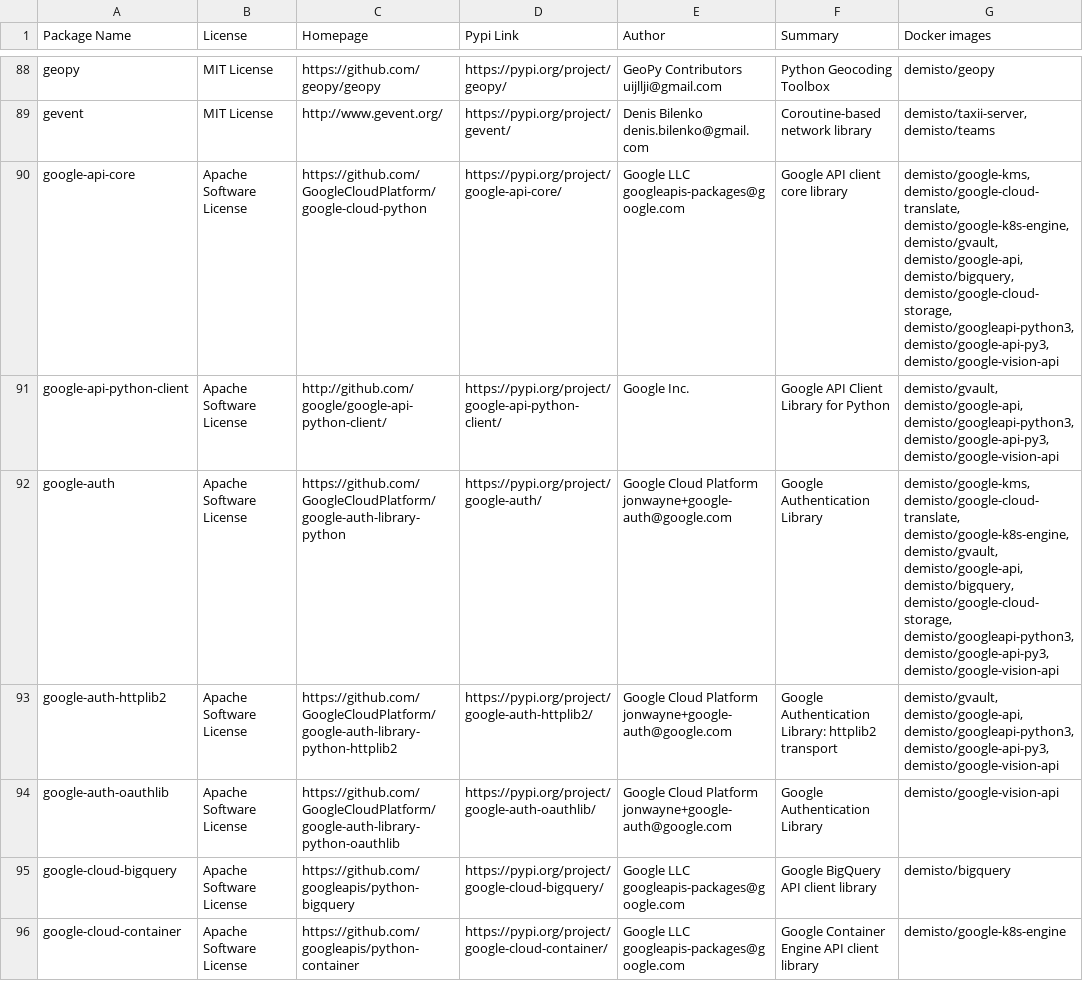
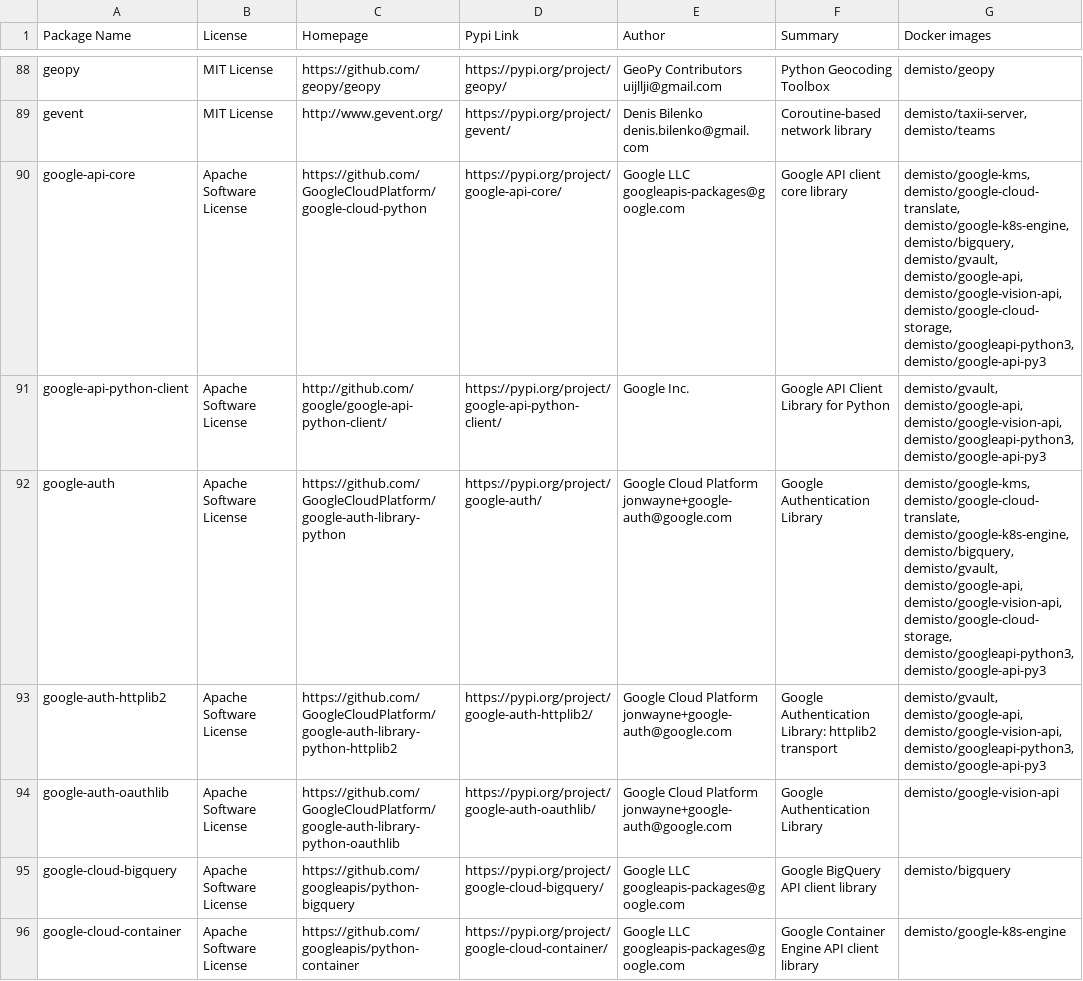
Before and after one commit to yalonso7/dockerfiles, a CSV file: used_packages.csv, drawn as a sheet; only a part is shown, gaps mark what is left out; the diff covers the shown part only.

Commit message:
Fri Jun 12 01:03:19 UTC 2020: automatic docker repository update

```diff
--- a/used_packages.csv
+++ b/used_packages.csv
@@ -89,6 +89,6 @@ geopy,MIT License,https://github.com/geopy/geopy,https://pypi.org/project/geopy/
 gevent,MIT License,http://www.gevent.org/,https://pypi.org/project/gevent/,Denis Bilenko denis.bilenko@gmail.com,Coroutine-based network library,"demisto/taxii-server, demisto/teams"
-google-api-core,Apache Software License,https://github.com/GoogleCloudPlatform/google-cloud-python,https://pypi.org/project/google-api-core/,Google LLC googleapis-packages@google.com,Google API client core library,"demisto/google-kms, demisto/google-cloud-translate, demisto/google-k8s-engine, demisto/gvault, demisto/google-api, demisto/bigquery, demisto/google-cloud-storage, demisto/googleapi-python3, demisto/google-api-py3, demisto/google-vision-api"
-google-api-python-client,Apache Software License,http://github.com/google/google-api-python-client/,https://pypi.org/project/google-api-python-client/,Google Inc.,Google API Client Library for Python,"demisto/gvault, demisto/google-api, demisto/googleapi-python3, demisto/google-api-py3, demisto/google-vision-api"
-google-auth,Apache Software License,https://github.com/GoogleCloudPlatform/google-auth-library-python,https://pypi.org/project/google-auth/,Google Cloud Platform jonwayne+google-auth@google.com,Google Authentication Library,"demisto/google-kms, demisto/google-cloud-translate, demisto/google-k8s-engine, demisto/gvault, demisto/google-api, demisto/bigquery, demisto/google-cloud-storage, demisto/googleapi-python3, demisto/google-api-py3, demisto/google-vision-api"
-google-auth-httplib2,Apache Software License,https://github.com/GoogleCloudPlatform/google-auth-library-python-httplib2,https://pypi.org/project/google-auth-httplib2/,Google Cloud Platform jonwayne+google-auth@google.com,Google Authentication Library: httplib2 transport,"demisto/gvault, demisto/google-api, demisto/googleapi-python3, demisto/google-api-py3, demisto/google-vision-api"
+google-api-core,Apache Software License,https://github.com/GoogleCloudPlatform/google-cloud-python,https://pypi.org/project/google-api-core/,Google LLC googleapis-packages@google.com,Google API client core library,"demisto/google-kms, demisto/google-cloud-translate, demisto/google-k8s-engine, demisto/bigquery, demisto/gvault, demisto/google-api, demisto/google-vision-api, demisto/google-cloud-storage, demisto/googleapi-python3, demisto/google-api-py3"
+google-api-python-client,Apache Software License,http://github.com/google/google-api-python-client/,https://pypi.org/project/google-api-python-client/,Google Inc.,Google API Client Library for Python,"demisto/gvault, demisto/google-api, demisto/google-vision-api, demisto/googleapi-python3, demisto/google-api-py3"
+google-auth,Apache Software License,https://github.com/GoogleCloudPlatform/google-auth-library-python,https://pypi.org/project/google-auth/,Google Cloud Platform jonwayne+google-auth@google.com,Google Authentication Library,"demisto/google-kms, demisto/google-cloud-translate, demisto/google-k8s-engine, demisto/bigquery, demisto/gvault, demisto/google-api, demisto/google-vision-api, demisto/google-cloud-storage, demisto/googleapi-python3, demisto/google-api-py3"
+google-auth-httplib2,Apache Software License,https://github.com/GoogleCloudPlatform/google-auth-library-python-httplib2,https://pypi.org/project/google-auth-httplib2/,Google Cloud Platform jonwayne+google-auth@google.com,Google Authentication Library: httplib2 transport,"demisto/gvault, demisto/google-api, demisto/google-vision-api, demisto/googleapi-python3, demisto/google-api-py3"
 google-auth-oauthlib,Apache Software License,https://github.com/GoogleCloudPlatform/google-auth-library-python-oauthlib,https://pypi.org/project/google-auth-oauthlib/,Google Cloud Platform jonwayne+google-auth@google.com,Google Authentication Library,demisto/google-vision-api
```
Also changed, not shown: 42 edited cells elsewhere in this file, 12 other files.
